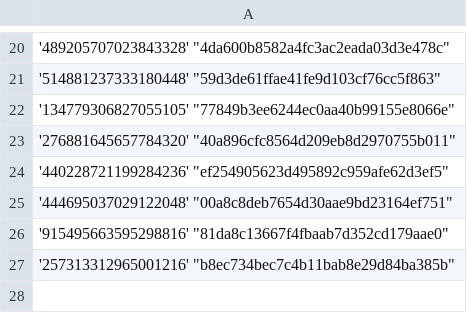
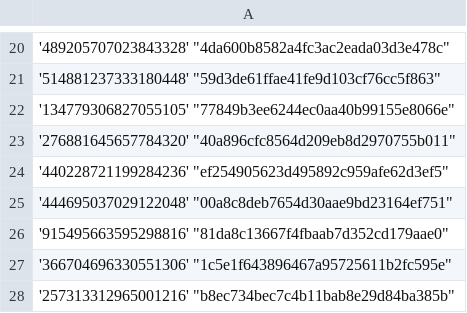
Before and after one commit to Heroes-United/patreonlist, a CSV file: users-uuids.csv, drawn as a sheet; only a part is shown, gaps mark what is left out.

Commit message:
[HeroesUnited BOT] added new uuids || or updated mods

```diff
--- a/users-uuids.csv
+++ b/users-uuids.csv
@@ -26,2 +26,3 @@
 '915495663595298816' "81da8c13667f4fbaab7d352cd179aae0"
+'366704696330551306' "1c5e1f643896467a95725611b2fc595e"
 '257313312965001216' "b8ec734bec7c4b11bab8e29d84ba385b"
```
Also changed, not shown: users.csv.
